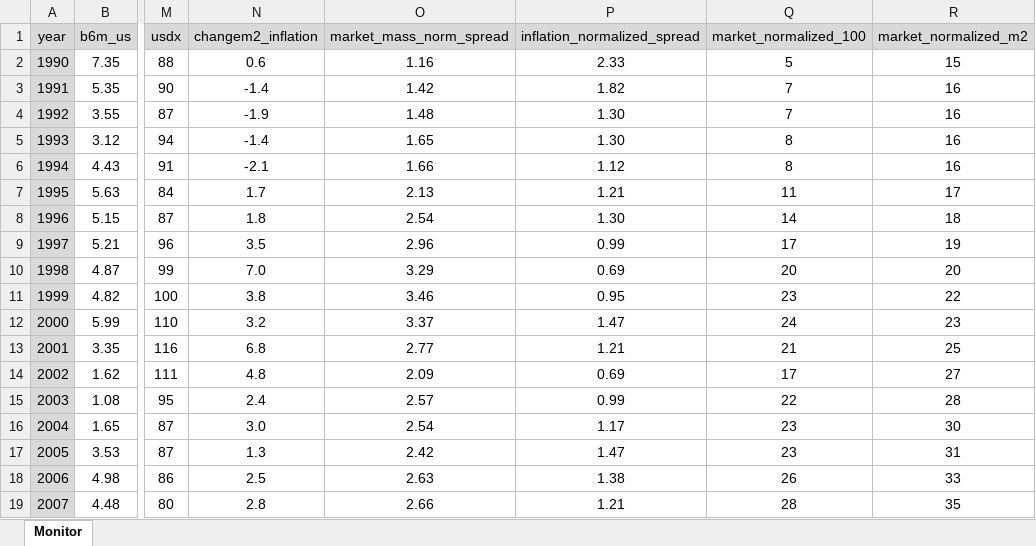
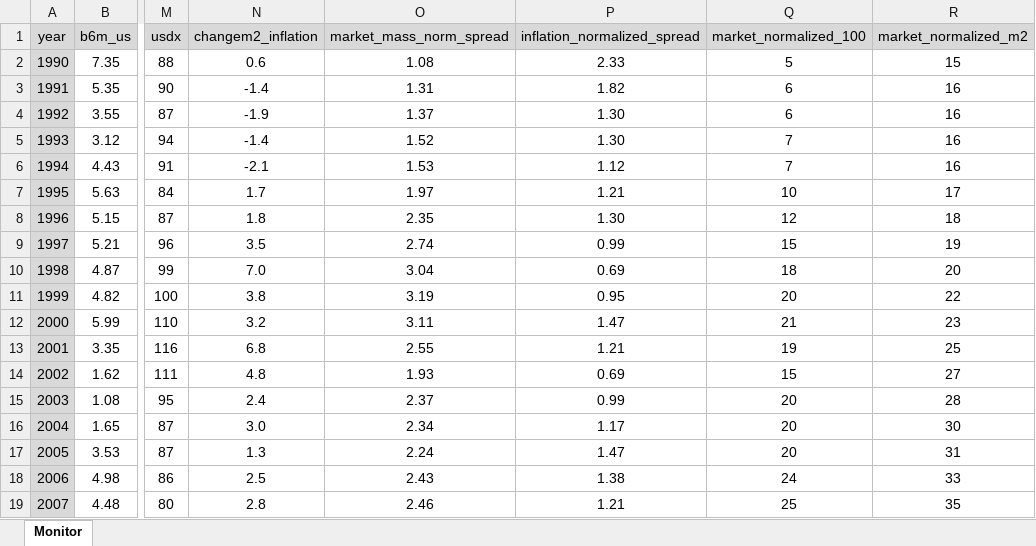
Before and after one commit to galetaire/marketmonitor, an Excel workbook: market_data.xlsx, sheet Monitor, drawn as a sheet; only a part is shown, gaps mark what is left out; values as stored, in another font and other column widths than the file's, no borders; conditional formats not drawn; the diff covers the shown part only; the diff names each change by its address in the sheet, - before the commit and + after, or states it on an @@ line.

```diff
--- a/market_data.xlsx (sheet Monitor)
+++ b/market_data.xlsx (sheet Monitor)
-O2 (market_mass_norm_spread): 1.16
+O2 (market_mass_norm_spread): 1.08
-O3 (market_mass_norm_spread): 1.42
+O3 (market_mass_norm_spread): 1.31
-Q3:Q4 (market_normalized_100): 7
+Q3:Q4 (market_normalized_100): 6
-O4 (market_mass_norm_spread): 1.48
+O4 (market_mass_norm_spread): 1.37
-O5 (market_mass_norm_spread): 1.65
+O5 (market_mass_norm_spread): 1.52
-Q5:Q6 (market_normalized_100): 8
+Q5:Q6 (market_normalized_100): 7
-O6 (market_mass_norm_spread): 1.66
+O6 (market_mass_norm_spread): 1.53
-O7 (market_mass_norm_spread): 2.13
+O7 (market_mass_norm_spread): 1.97
-Q7 (market_normalized_100): 11
+Q7 (market_normalized_100): 10
-O8 (market_mass_norm_spread): 2.54
+O8 (market_mass_norm_spread): 2.35
-Q8 (market_normalized_100): 14
+Q8 (market_normalized_100): 12
-O9 (market_mass_norm_spread): 2.96
+O9 (market_mass_norm_spread): 2.74
-Q9 (market_normalized_100): 17
+Q9 (market_normalized_100): 15
-O10 (market_mass_norm_spread): 3.29
+O10 (market_mass_norm_spread): 3.04
-Q10 (market_normalized_100): 20
+Q10 (market_normalized_100): 18
-O11 (market_mass_norm_spread): 3.46
+O11 (market_mass_norm_spread): 3.19
-Q11 (market_normalized_100): 23
+Q11 (market_normalized_100): 20
-O12 (market_mass_norm_spread): 3.37
+O12 (market_mass_norm_spread): 3.11
-Q12 (market_normalized_100): 24
+Q12 (market_normalized_100): 21
-O13 (market_mass_norm_spread): 2.77
+O13 (market_mass_norm_spread): 2.55
-Q13 (market_normalized_100): 21
+Q13 (market_normalized_100): 19
-O14 (market_mass_norm_spread): 2.09
+O14 (market_mass_norm_spread): 1.93
-Q14 (market_normalized_100): 17
+Q14 (market_normalized_100): 15
-O15 (market_mass_norm_spread): 2.57
+O15 (market_mass_norm_spread): 2.37
-Q15 (market_normalized_100): 22
+Q15 (market_normalized_100): 20
-O16 (market_mass_norm_spread): 2.54
+O16 (market_mass_norm_spread): 2.34
-Q16:Q17 (market_normalized_100): 23
+Q16:Q17 (market_normalized_100): 20
-O17 (market_mass_norm_spread): 2.42
+O17 (market_mass_norm_spread): 2.24
-O18 (market_mass_norm_spread): 2.63
+O18 (market_mass_norm_spread): 2.43
-Q18 (market_normalized_100): 26
+Q18 (market_normalized_100): 24
-O19 (market_mass_norm_spread): 2.66
+O19 (market_mass_norm_spread): 2.46
-Q19 (market_normalized_100): 28
+Q19 (market_normalized_100): 25
```
Also changed, not shown: 1 added row, 1 removed row and 42 edited cells elsewhere in this sheet, actius.xlsx, 4 other files.
